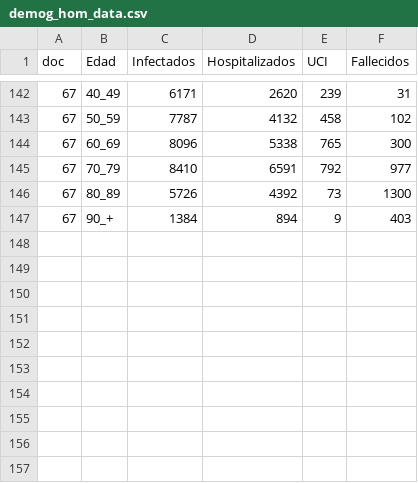
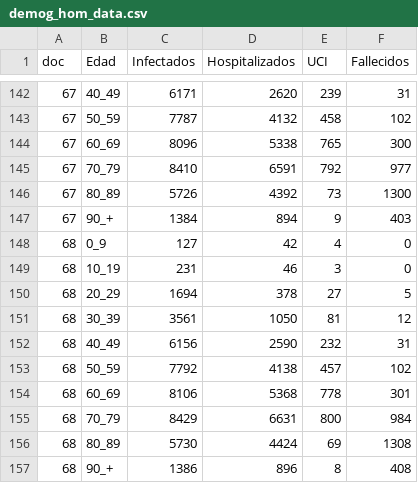
Before and after one commit to caresppen/wookies-wears-pants, a CSV file: COVID-19_Project/csv_report_tables/demog_hom_data.csv, drawn as a sheet; only a part is shown, gaps mark what is left out.

```diff
--- a/COVID-19_Project/csv_report_tables/demog_hom_data.csv
+++ b/COVID-19_Project/csv_report_tables/demog_hom_data.csv
@@ -147 +147,11 @@ doc,Edad,Infectados,Hospitalizados,UCI,Fallecidos
 67,90_+,1384,894,9,403
+68,0_9,127,42,4,0
+68,10_19,231,46,3,0
+68,20_29,1694,378,27,5
+68,30_39,3561,1050,81,12
+68,40_49,6156,2590,232,31
+68,50_59,7792,4138,457,102
+68,60_69,8106,5368,778,301
+68,70_79,8429,6631,800,984
+68,80_89,5730,4424,69,1308
+68,90_+,1386,896,8,408
```
Also changed, not shown: COVID-19_Project/csv_report_tables/CCAA_data.csv, COVID-19_Project/csv_report_tables/demog_muj_data.csv, 2 other files.
